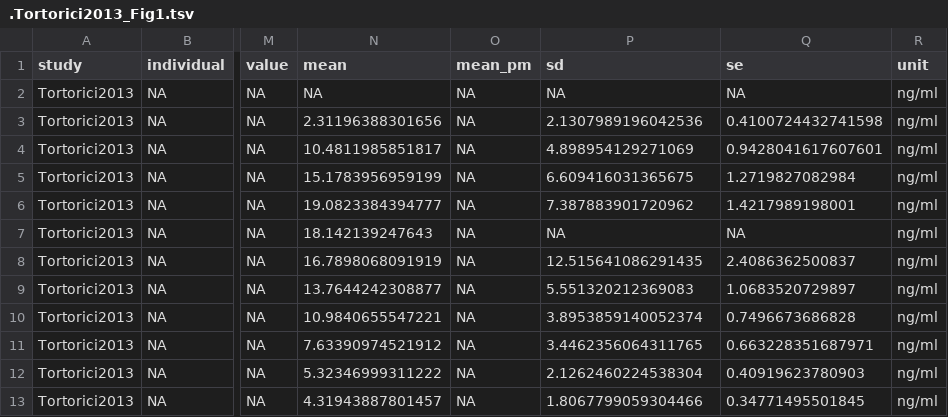
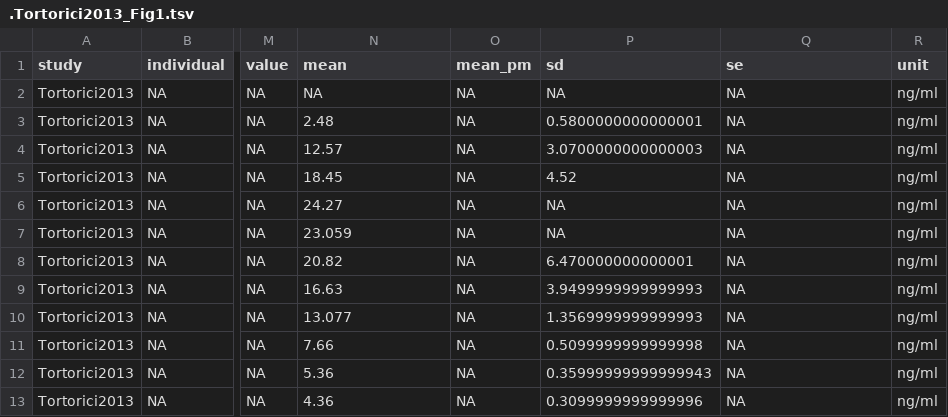
Before and after one commit to matthiaskoenig/rapamycin-model, a TSV file: src/pkdb_models/models/rapamycin/data/rapamycin/Tortorici2013/.Tortorici2013_Fig1.tsv, drawn as a sheet; only a part is shown, gaps mark what is left out; the diff covers the shown part only; the diff names each change by its address in the sheet, - before the commit and + after, or states it on an @@ line.

```diff
--- a/src/pkdb_models/models/rapamycin/data/rapamycin/Tortorici2013/.Tortorici2013_Fig1.tsv
+++ b/src/pkdb_models/models/rapamycin/data/rapamycin/Tortorici2013/.Tortorici2013_Fig1.tsv
-N3 (mean): 2.31196388301656
+N3 (mean): 2.48
-P3 (sd): 2.1307989196042536
+P3 (sd): 0.5800000000000001
-Q3 (se): 0.4100724432741598
+Q3 (se): NA
-N4 (mean): 10.4811985851817
+N4 (mean): 12.57
-P4 (sd): 4.898954129271069
+P4 (sd): 3.0700000000000003
-Q4 (se): 0.9428041617607601
+Q4 (se): NA
-N5 (mean): 15.1783956959199
+N5 (mean): 18.45
-P5 (sd): 6.609416031365675
+P5 (sd): 4.52
-Q5 (se): 1.2719827082984
+Q5 (se): NA
-N6 (mean): 19.0823384394777
+N6 (mean): 24.27
-P6 (sd): 7.387883901720962
+P6 (sd): NA
-Q6 (se): 1.4217989198001
+Q6 (se): NA
-N7 (mean): 18.142139247643
+N7 (mean): 23.059
-N8 (mean): 16.7898068091919
+N8 (mean): 20.82
-P8 (sd): 12.515641086291435
+P8 (sd): 6.470000000000001
-Q8 (se): 2.4086362500837
+Q8 (se): NA
-N9 (mean): 13.7644242308877
+N9 (mean): 16.63
-P9 (sd): 5.551320212369083
+P9 (sd): 3.9499999999999993
-Q9 (se): 1.0683520729897
+Q9 (se): NA
-N10 (mean): 10.9840655547221
+N10 (mean): 13.077
-P10 (sd): 3.8953859140052374
+P10 (sd): 1.3569999999999993
-Q10 (se): 0.7496673686828
+Q10 (se): NA
-N11 (mean): 7.63390974521912
+N11 (mean): 7.66
-P11 (sd): 3.4462356064311765
+P11 (sd): 0.5099999999999998
-Q11 (se): 0.663228351687971
+Q11 (se): NA
-N12 (mean): 5.32346999311222
+N12 (mean): 5.36
-P12 (sd): 2.1262460224538304
+P12 (sd): 0.35999999999999943
-Q12 (se): 0.40919623780903
+Q12 (se): NA
-N13 (mean): 4.31943887801457
+N13 (mean): 4.36
-P13 (sd): 1.8067799059304466
+P13 (sd): 0.3099999999999996
-Q13 (se): 0.34771495501845
+Q13 (se): NA
```
Also changed, not shown: 40 edited cells elsewhere in this file, src/pkdb_models/models/rapamycin/data/rapamycin/Renders2007/.Renders2007_Fig3.tsv, src/pkdb_models/models/rapamycin/data/rapamycin/Renders2007/.Renders2007_Fig4.tsv, 12 other files.
